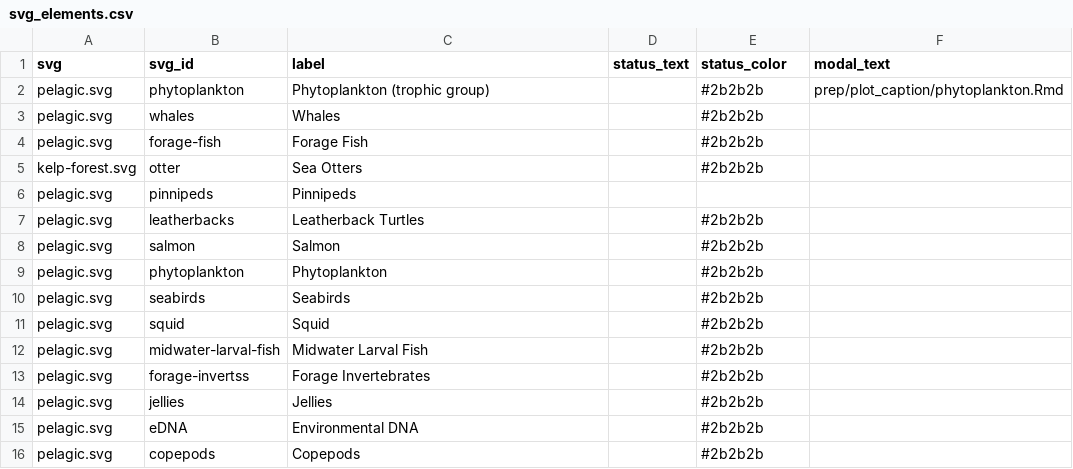
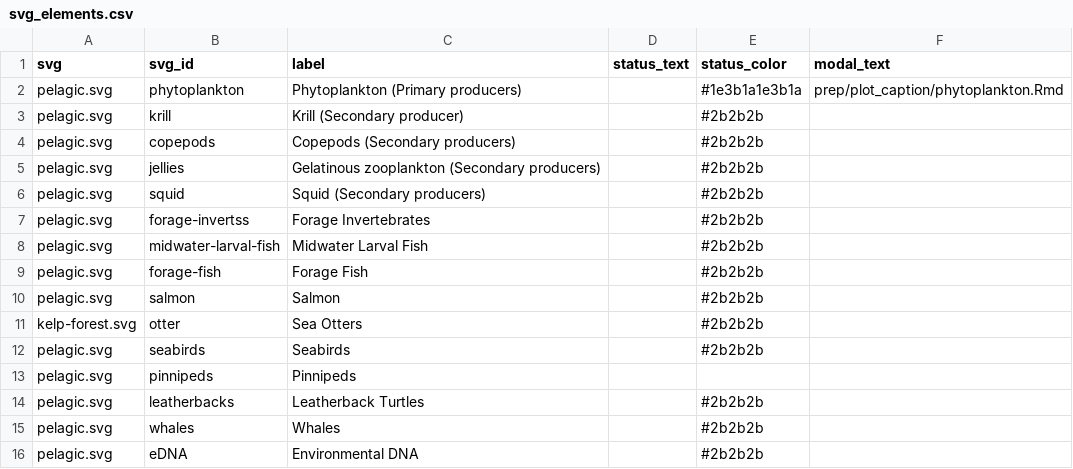
Before and after one commit to marinebon/info-mb, a CSV file: docs/svg_elements.csv, drawn as a sheet.

Commit message:
Add krill svg

```diff
--- a/docs/svg_elements.csv
+++ b/docs/svg_elements.csv
@@ -1,16 +1,16 @@
 svg,svg_id,label,status_text,status_color,modal_text
-pelagic.svg,phytoplankton,Phytoplankton (trophic group),,#2b2b2b,prep/plot_caption/phytoplankton.Rmd
-pelagic.svg,whales,Whales,,#2b2b2b,
+pelagic.svg,phytoplankton,Phytoplankton (Primary producers),,#1e3b1a1e3b1a,prep/plot_caption/phytoplankton.Rmd
+pelagic.svg,krill,Krill (Secondary producer),,#2b2b2b,
+pelagic.svg,copepods,Copepods (Secondary producers),,#2b2b2b,
+pelagic.svg,jellies,Gelatinous zooplankton  (Secondary producers),,#2b2b2b,
+pelagic.svg,squid,Squid (Secondary producers),,#2b2b2b,
+pelagic.svg,forage-invertss,Forage Invertebrates,,#2b2b2b,
+pelagic.svg,midwater-larval-fish,Midwater Larval Fish,,#2b2b2b,
 pelagic.svg,forage-fish,Forage Fish,,#2b2b2b,
+pelagic.svg,salmon,Salmon,,#2b2b2b,
 kelp-forest.svg,otter,Sea Otters,,#2b2b2b,
+pelagic.svg,seabirds,Seabirds,,#2b2b2b,
 pelagic.svg,pinnipeds,Pinnipeds,,,
 pelagic.svg,leatherbacks,Leatherback Turtles,,#2b2b2b,
-pelagic.svg,salmon,Salmon,,#2b2b2b,
-pelagic.svg,phytoplankton,Phytoplankton,,#2b2b2b,
-pelagic.svg,seabirds,Seabirds,,#2b2b2b,
-pelagic.svg,squid,Squid,,#2b2b2b,
-pelagic.svg,midwater-larval-fish,Midwater Larval Fish,,#2b2b2b,
-pelagic.svg,forage-invertss,Forage Invertebrates,,#2b2b2b,
-pelagic.svg,jellies,Jellies,,#2b2b2b,
+pelagic.svg,whales,Whales,,#2b2b2b,
 pelagic.svg,eDNA,Environmental DNA,,#2b2b2b,
-pelagic.svg,copepods,Copepods,,#2b2b2b,
```
Also changed, not shown: rmd/svg_elements.csv, svg_elements.csv, 9 other files.
